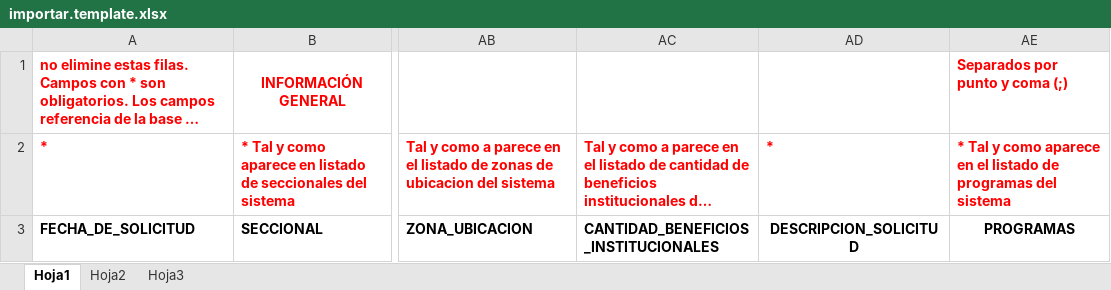
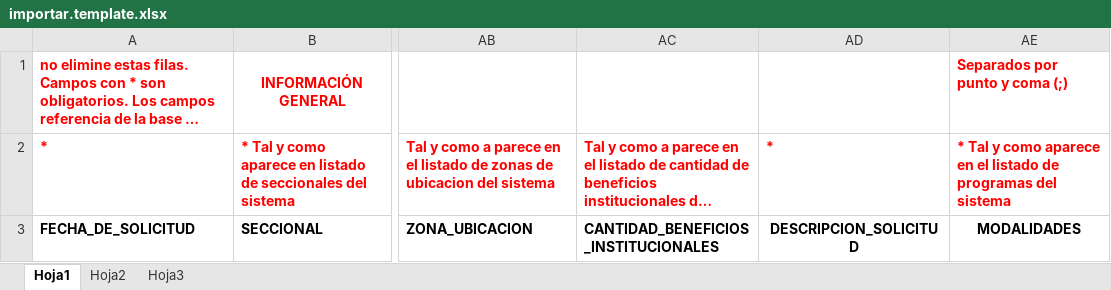
Before and after one commit to chandy20/obrasSociales, an Excel workbook: src/AppBundle/Resources/public/template/importar.template.xlsx, sheet Hoja1, drawn as a sheet; only a part is shown, gaps mark what is left out; long unchanged cells end in …; values as stored, in another font and other column widths than the file's, no borders; the diff names each change by its address in the sheet, - before the commit and + after, or states it on an @@ line.

```diff
--- a/src/AppBundle/Resources/public/template/importar.template.xlsx (sheet Hoja1)
+++ b/src/AppBundle/Resources/public/template/importar.template.xlsx (sheet Hoja1)
-AE3: PROGRAMAS
+AE3: MODALIDADES
```
Also changed, not shown: 5 other files.
